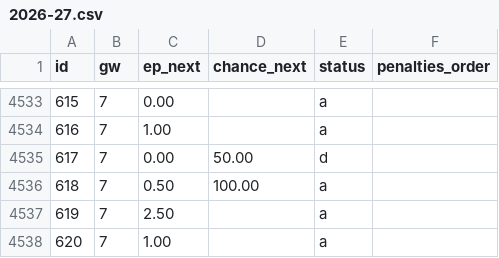
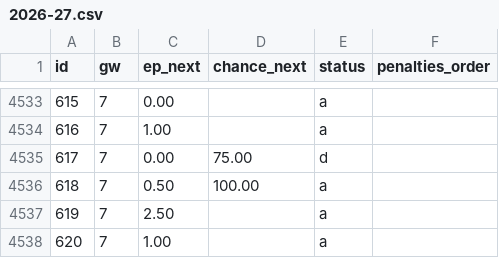
Before and after one commit to ClemEsBot1/Fpl, a CSV file: scripts/ml/data/fpl-snapshots/2026-27.csv, drawn as a sheet; only a part is shown, gaps mark what is left out; the diff covers the shown part only.

```diff
--- a/scripts/ml/data/fpl-snapshots/2026-27.csv
+++ b/scripts/ml/data/fpl-snapshots/2026-27.csv
@@ -4534,3 +4534,3 @@ id,gw,ep_next,chance_next,status,penalties_order
 616,7,1.00,,a,
-617,7,0.00,50.00,d,
+617,7,0.00,75.00,d,
 618,7,0.50,100.00,a,
```
Also changed, not shown: 47 edited cells elsewhere in this file, 2 other files.
